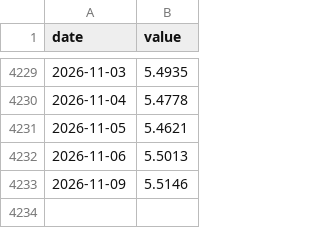
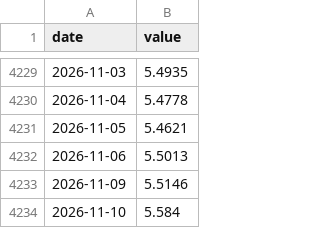
Before and after one commit to FelipeYabiko/indicadores-br, a CSV file: data/dolar.csv, drawn as a sheet; only a part is shown, gaps mark what is left out.

```diff
--- a/data/dolar.csv
+++ b/data/dolar.csv
@@ -4233 +4233,2 @@ date,value
 2026-11-09,5.5146
+2026-11-10,5.584
```
Also changed, not shown: data/selic.csv.
